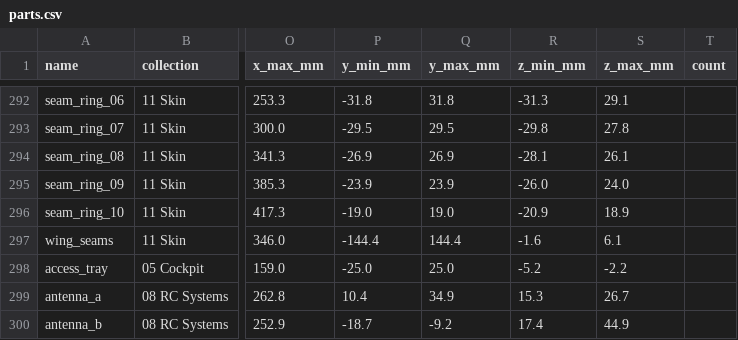
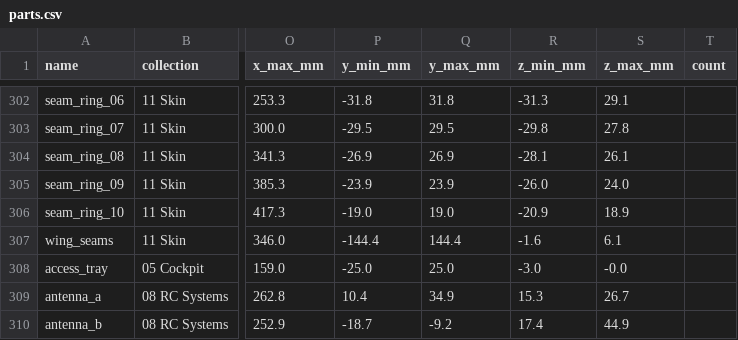
Before and after one commit to krabduke/rc-jet, a CSV file: build/parts.csv, drawn as a sheet; only a part is shown, gaps mark what is left out; addresses are those after the commit; the diff covers the shown part only; the diff names each change by its address in the sheet, - before the commit and + after, or states it on an @@ line.

```diff
--- a/build/parts.csv
+++ b/build/parts.csv
-R308 (z_min_mm): -5.2
+R308 (z_min_mm): -3.0
-S308 (z_max_mm): -2.2
+S308 (z_max_mm): -0.0
```
Also changed, not shown: 11 added rows, 1 removed row and 11 edited cells elsewhere in this file, 13 other files.
